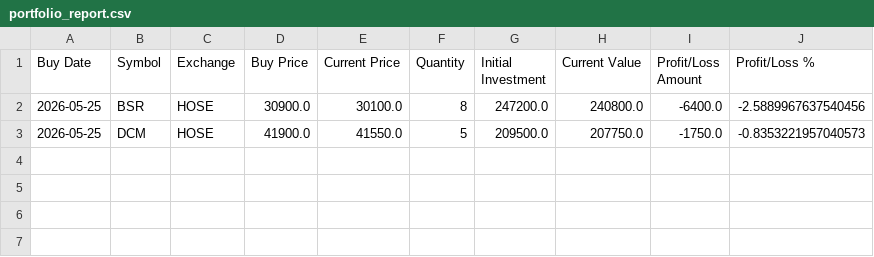
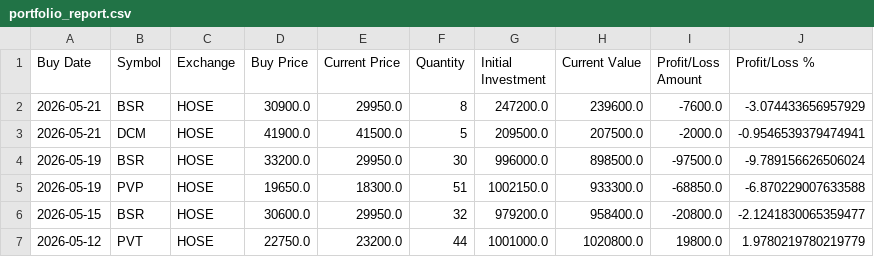
Before and after one commit to PhucPhan11/myLab, a CSV file: tradingView/portfolio_report.csv, drawn as a sheet.

Commit message:
update portfolio data with corrected entries for BSR, DCM, PVP, and PVT

```diff
--- a/tradingView/portfolio_report.csv
+++ b/tradingView/portfolio_report.csv
@@ -1,3 +1,7 @@
 Buy Date,Symbol,Exchange,Buy Price,Current Price,Quantity,Initial Investment,Current Value,Profit/Loss Amount,Profit/Loss %
-2026-05-25,BSR,HOSE,30900.0,30100.0,8,247200.0,240800.0,-6400.0,-2.5889967637540456
-2026-05-25,DCM,HOSE,41900.0,41550.0,5,209500.0,207750.0,-1750.0,-0.8353221957040573
+2026-05-21,BSR,HOSE,30900.0,29950.0,8,247200.0,239600.0,-7600.0,-3.074433656957929
+2026-05-21,DCM,HOSE,41900.0,41500.0,5,209500.0,207500.0,-2000.0,-0.9546539379474941
+2026-05-19,BSR,HOSE,33200.0,29950.0,30,996000.0,898500.0,-97500.0,-9.789156626506024
+2026-05-19,PVP,HOSE,19650.0,18300.0,51,1002150.0,933300.0,-68850.0,-6.870229007633588
+2026-05-15,BSR,HOSE,30600.0,29950.0,32,979200.0,958400.0,-20800.0,-2.1241830065359477
+2026-05-12,PVT,HOSE,22750.0,23200.0,44,1001000.0,1020800.0,19800.0,1.9780219780219779
```
Also changed, not shown: 1 other file.
